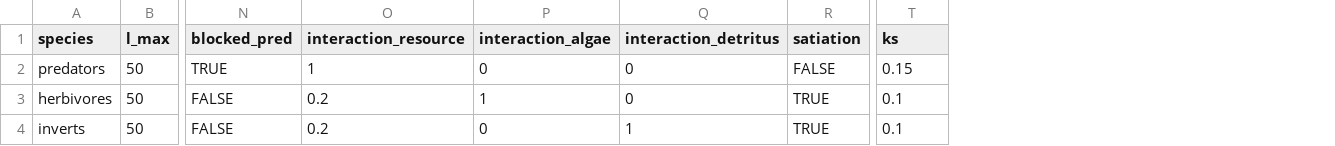
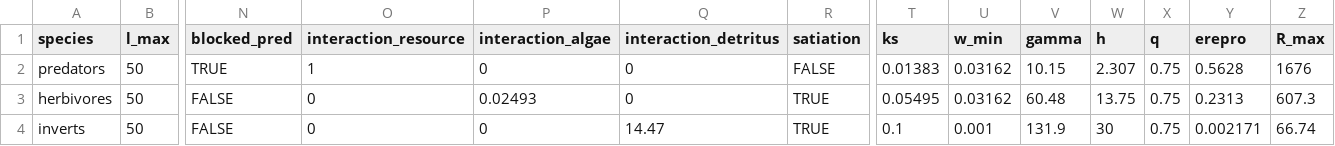
Before and after one commit to cmbeese/mizerReef, a CSV file: inst/data-csv/caribbean_3_species.csv, drawn as a sheet; only a part is shown, gaps mark what is left out; the diff names each change by its address in the sheet, - before the commit and + after, or states it on an @@ line.

```diff
--- a/inst/data-csv/caribbean_3_species.csv
+++ b/inst/data-csv/caribbean_3_species.csv
+column U (w_min), rows 2-4: 0.03162 | 0.03162 | 0.001
+column V (gamma), rows 2-4: 10.15 | 60.48 | 131.9
+column W (h), rows 2-4: 2.307 | 13.75 | 30
+column X (q), rows 2-4: all 0.75
+column Y (erepro), rows 2-4: 0.5628 | 0.2313 | 0.002171
+column Z (R_max), rows 2-4: 1676 | 607.3 | 66.74
-T2 (ks): 0.15
+T2 (ks): 0.01383
-O3:O4 (interaction_resource): 0.2
+O3:O4 (interaction_resource): 0
-P3 (interaction_algae): 1
+P3 (interaction_algae): 0.02493
-T3 (ks): 0.1
+T3 (ks): 0.05495
-Q4 (interaction_detritus): 1
+Q4 (interaction_detritus): 14.47
```
Also changed, not shown: 31 other files.
